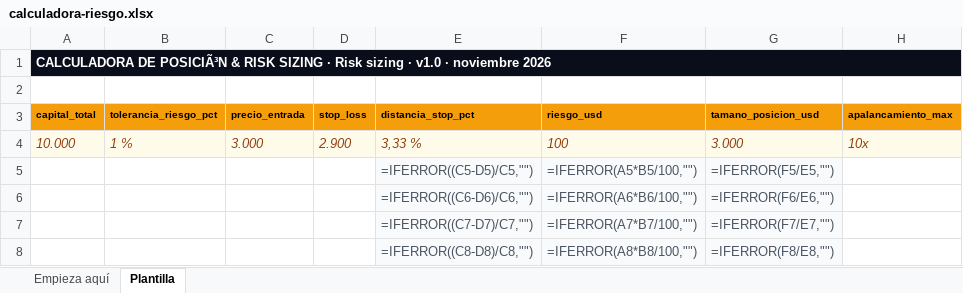
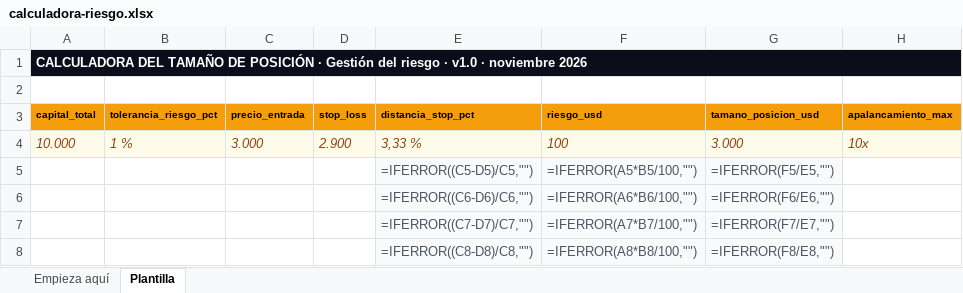
Before and after one commit to serviciosapcsoporte-create/aprendamosdecriptomonedas, an Excel workbook: public/recursos/calculadora-riesgo.xlsx, sheet Plantilla, drawn as a sheet; only a part is shown; values as stored, in another font and other column widths than the file's, no borders; formulas without a stored value are shown as written; the diff names each change by its address in the sheet, - before the commit and + after, or states it on an @@ line.

```diff
--- a/public/recursos/calculadora-riesgo.xlsx (sheet Plantilla)
+++ b/public/recursos/calculadora-riesgo.xlsx (sheet Plantilla)
-A1 (capital_total): CALCULADORA DE POSICIÃ³N & RISK SIZING · Risk sizing · v1.0…
+A1 (capital_total): CALCULADORA DEL TAMAÑO DE POSICIÓN · Gestión del riesgo · v1.0…
```
Also changed, not shown: sheet Empieza aquí, public/recursos/inventario-wallets.xlsx, public/recursos/plantilla-analisis-wallet.xlsx, 48 other files.
